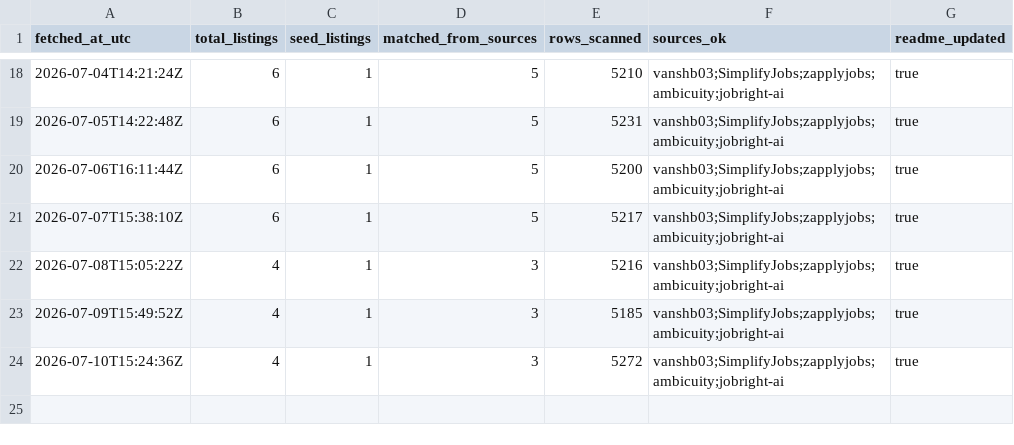
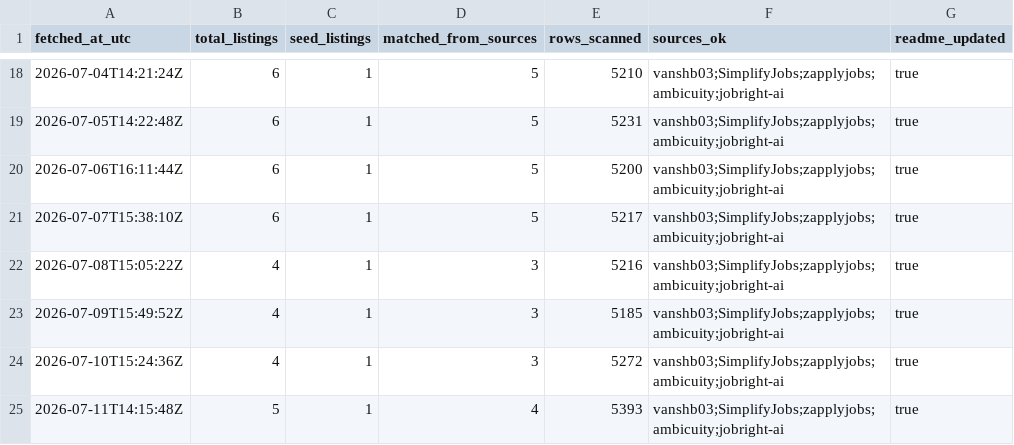
Before and after one commit to harrycodingnow/new-grad-2027-tracker, a CSV file: fetch_history.csv, drawn as a sheet; only a part is shown, gaps mark what is left out.

```diff
--- a/fetch_history.csv
+++ b/fetch_history.csv
@@ -24 +24,2 @@ fetched_at_utc,total_listings,seed_listings,matched_from_sources,rows_scanned,so
 2026-07-10T15:24:36Z,4,1,3,5272,vanshb03;SimplifyJobs;zapplyjobs;ambicuity;jobright-ai,true
+2026-07-11T14:15:48Z,5,1,4,5393,vanshb03;SimplifyJobs;zapplyjobs;ambicuity;jobright-ai,true
```
